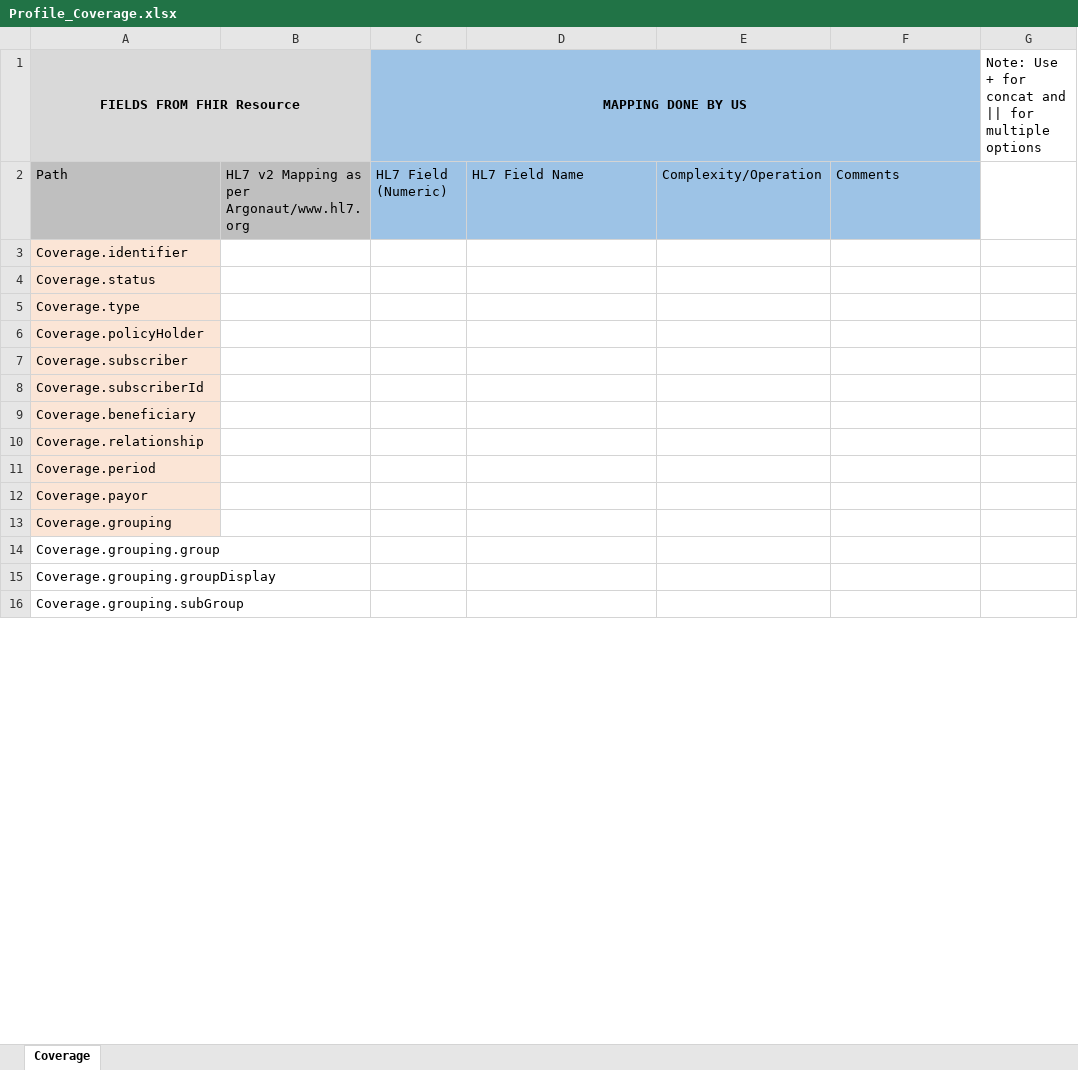
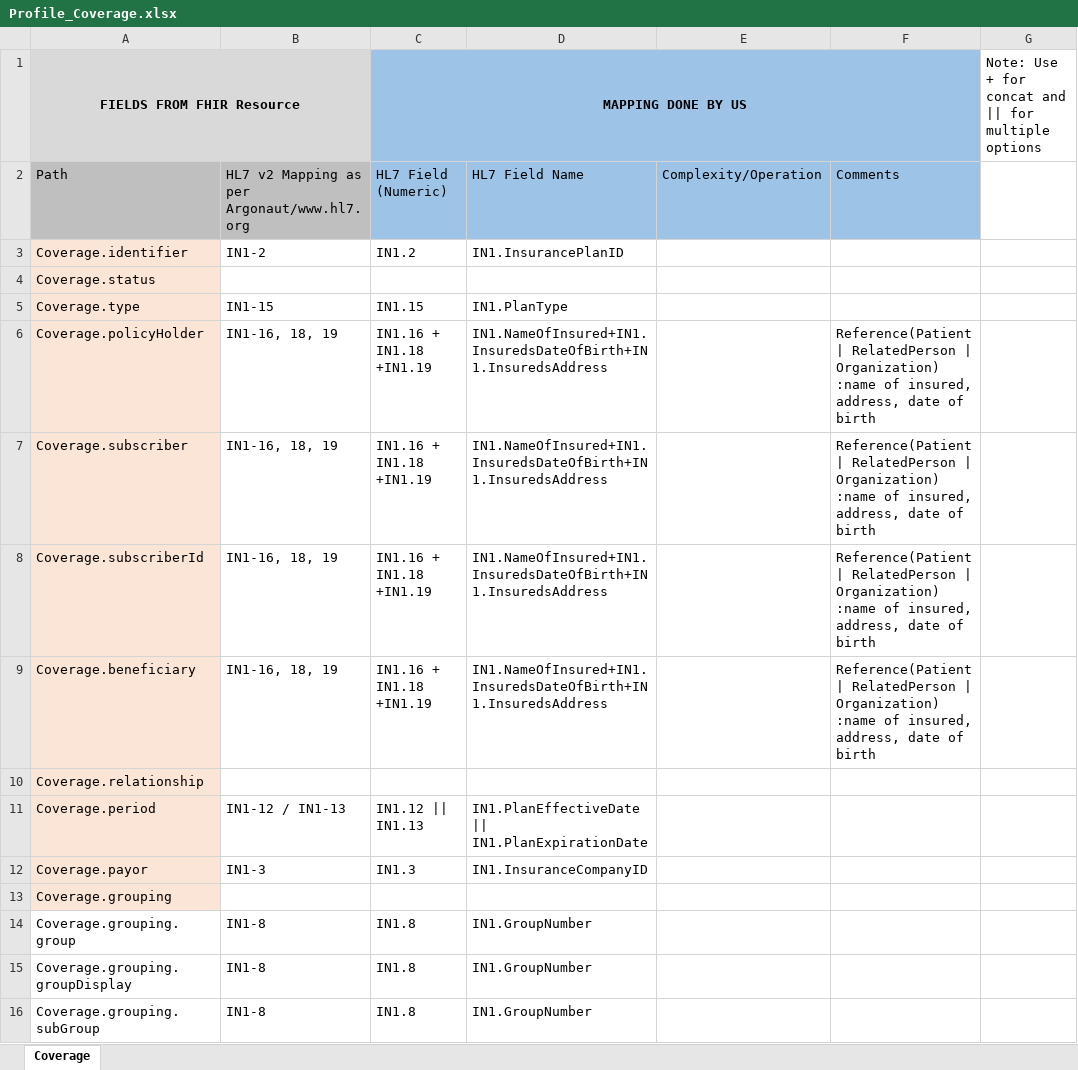
Before and after one commit to Project75/documents, an Excel workbook: Profile_Coverage.xlsx, sheet Coverage, drawn as a sheet; only a part is shown; values as stored, in another font and other column widths than the file's, no borders; the diff covers the shown part only; the diff names each change by its address in the sheet, - before the commit and + after, or states it on an @@ line.

Commit message:
Add files via upload

```diff
--- a/Profile_Coverage.xlsx (sheet Coverage)
+++ b/Profile_Coverage.xlsx (sheet Coverage)
-B3: (empty)
+B3: IN1-2
-C3 (MAPPING DONE BY US): (empty)
+C3 (MAPPING DONE BY US): IN1.2
-D3: (empty)
+D3: IN1.InsurancePlanID
-B5: (empty)
+B5: IN1-15
-C5 (MAPPING DONE BY US): (empty)
+C5 (MAPPING DONE BY US): IN1.15
-D5: (empty)
+D5: IN1.PlanType
-B6:B9: (empty)
+B6:B9: IN1-16, 18, 19
-C6:C9 (MAPPING DONE BY US): (empty)
+C6:C9 (MAPPING DONE BY US): IN1.16 + IN1.18 +IN1.19
-D6:D9: (empty)
+D6:D9: IN1.NameOfInsured+IN1.InsuredsDateOfBirth+IN1.InsuredsAddress
-F6:F9: (empty)
+F6:F9: Reference(Patient | RelatedPerson | Organization) :name of insured, address, date of birth
-B11: (empty)
+B11: IN1-12 / IN1-13
-C11 (MAPPING DONE BY US): (empty)
+C11 (MAPPING DONE BY US): IN1.12 || IN1.13
-D11: (empty)
+D11: IN1.PlanEffectiveDate || IN1.PlanExpirationDate
-B12: (empty)
+B12: IN1-3
-C12 (MAPPING DONE BY US): (empty)
+C12 (MAPPING DONE BY US): IN1.3
-D12: (empty)
+D12: IN1.InsuranceCompanyID
-B14:B16: (empty)
+B14:B16: IN1-8
-C14:C16 (MAPPING DONE BY US): (empty)
+C14:C16 (MAPPING DONE BY US): IN1.8
-D14:D16: (empty)
+D14:D16: IN1.GroupNumber
```
Also changed, not shown: 31 edited cells elsewhere in this sheet.
